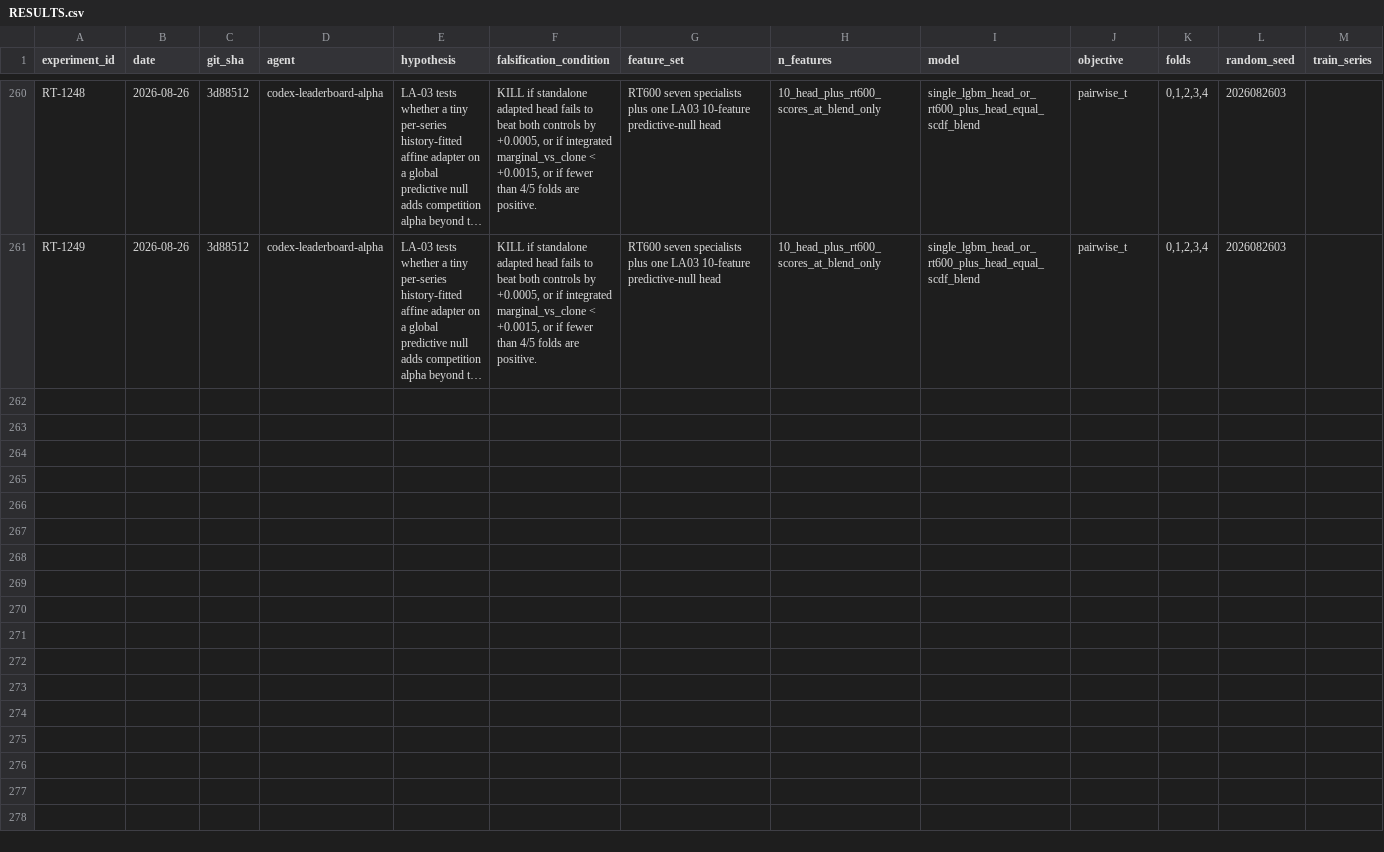
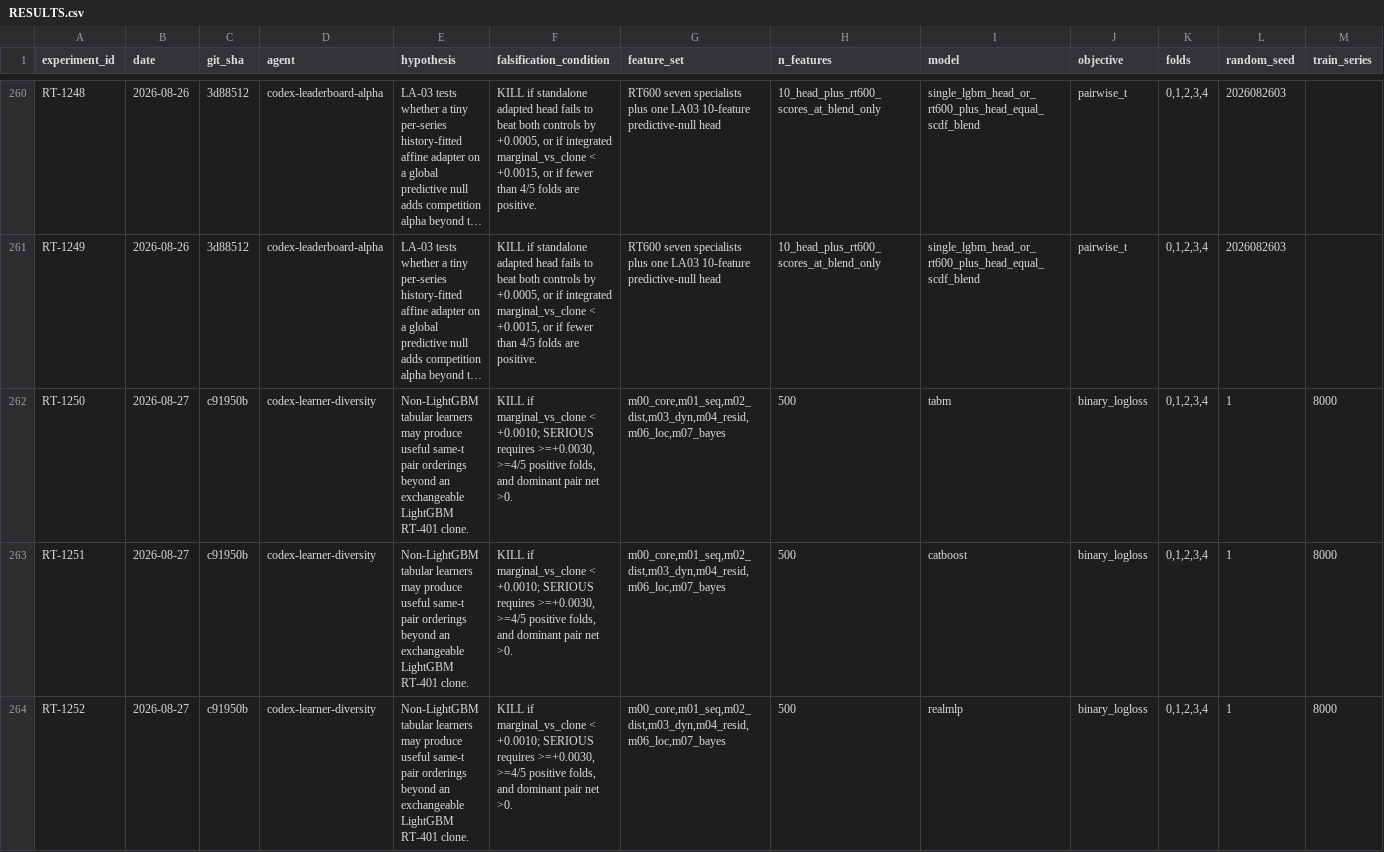
Before and after one commit to WolfpackOfOne/structural-break-public, a CSV file: research/RESULTS.csv, drawn as a sheet; only a part is shown, gaps mark what is left out; long unchanged cells end in …; rows hold the shown columns only; the diff names each change by its address in the sheet, - before the commit and + after, or states it on an @@ line.

Commit message:
Finalize learner diversity 2026

```diff
--- a/research/RESULTS.csv
+++ b/research/RESULTS.csv
+row 262: RT-1250 | 2026-08-27 | c91950b | codex-learner-diversity | Non-LightGBM tabular learners may produce useful same-t pair orderings beyond an exchangeable LightGBM RT-401 clone. | KILL if marginal_vs_clone < +0.0010; SERIOUS requires >=+0.0030, >=4/5 positive folds, and dominant pair net >0. | m00_core,m01_seq,m02_dist,m03_dyn,m04_resid,m06_loc,m07_bayes | 500 | tabm | binary_logloss | 0,1,2,3,4 | 1 | 8000
+row 263: RT-1251 | 2026-08-27 | c91950b | codex-learner-diversity | Non-LightGBM tabular learners may produce useful same-t pair orderings beyond an exchangeable LightGBM RT-401 clone. | KILL if marginal_vs_clone < +0.0010; SERIOUS requires >=+0.0030, >=4/5 positive folds, and dominant pair net >0. | m00_core,m01_seq,m02_dist,m03_dyn,m04_resid,m06_loc,m07_bayes | 500 | catboost | binary_logloss | 0,1,2,3,4 | 1 | 8000
+row 264: RT-1252 | 2026-08-27 | c91950b | codex-learner-diversity | Non-LightGBM tabular learners may produce useful same-t pair orderings beyond an exchangeable LightGBM RT-401 clone. | KILL if marginal_vs_clone < +0.0010; SERIOUS requires >=+0.0030, >=4/5 positive folds, and dominant pair net >0. | m00_core,m01_seq,m02_dist,m03_dyn,m04_resid,m06_loc,m07_bayes | 500 | realmlp | binary_logloss | 0,1,2,3,4 | 1 | 8000
```
Also changed, not shown: 7 other files.
